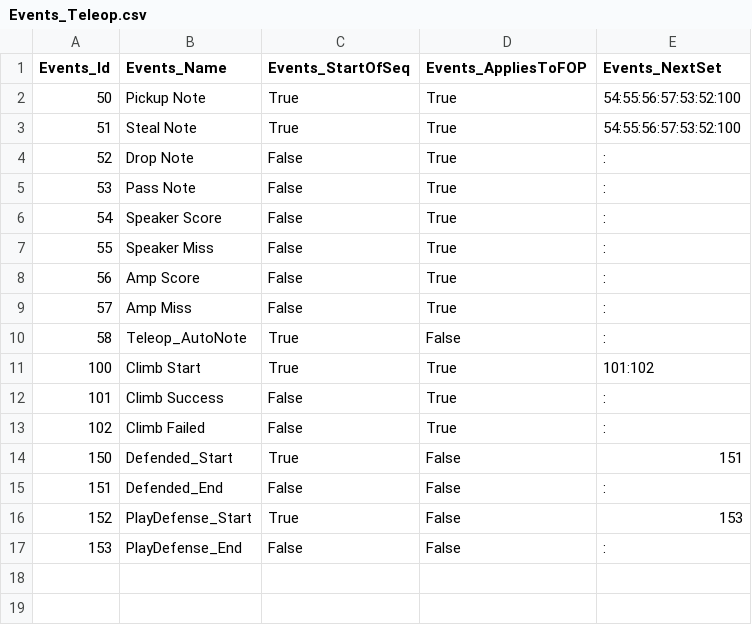
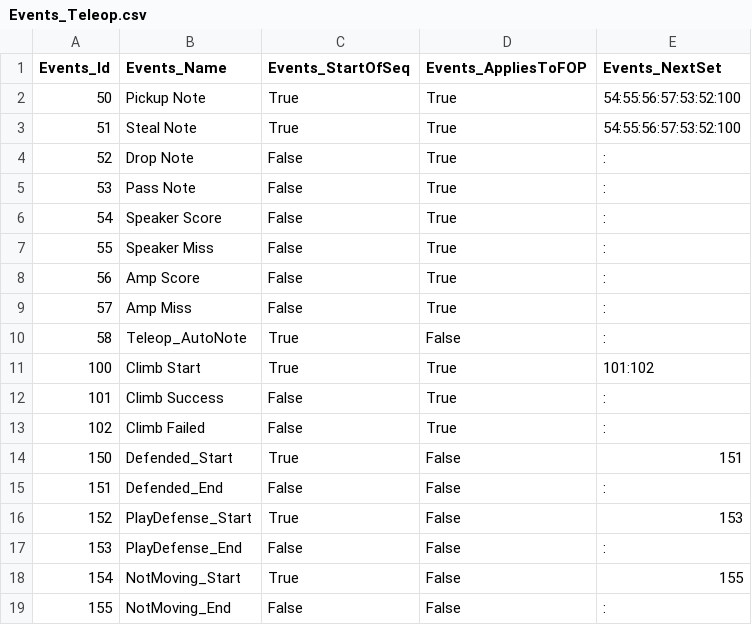
Before and after one commit to team3663/Scouting-App, a CSV file: app/src/main/assets/input_data/Events_Teleop.csv, drawn as a sheet.

Commit message:
Not Moving Switch
Added a not moving toggle in the extra space (we did have a lot of extra) and made it functional. Also made the status text not use a hardcoded string and take up less space. I couldn't figure out/don't think you can make the toggle part on the bottom without completely making it customizing /redoing it.

```diff
--- a/app/src/main/assets/input_data/Events_Teleop.csv
+++ b/app/src/main/assets/input_data/Events_Teleop.csv
@@ -17 +17,3 @@
 153,PlayDefense_End,False,False,:
+154,NotMoving_Start,True,False,155
+155,NotMoving_End,False,False,:
```
Also changed, not shown: 4 other files.
